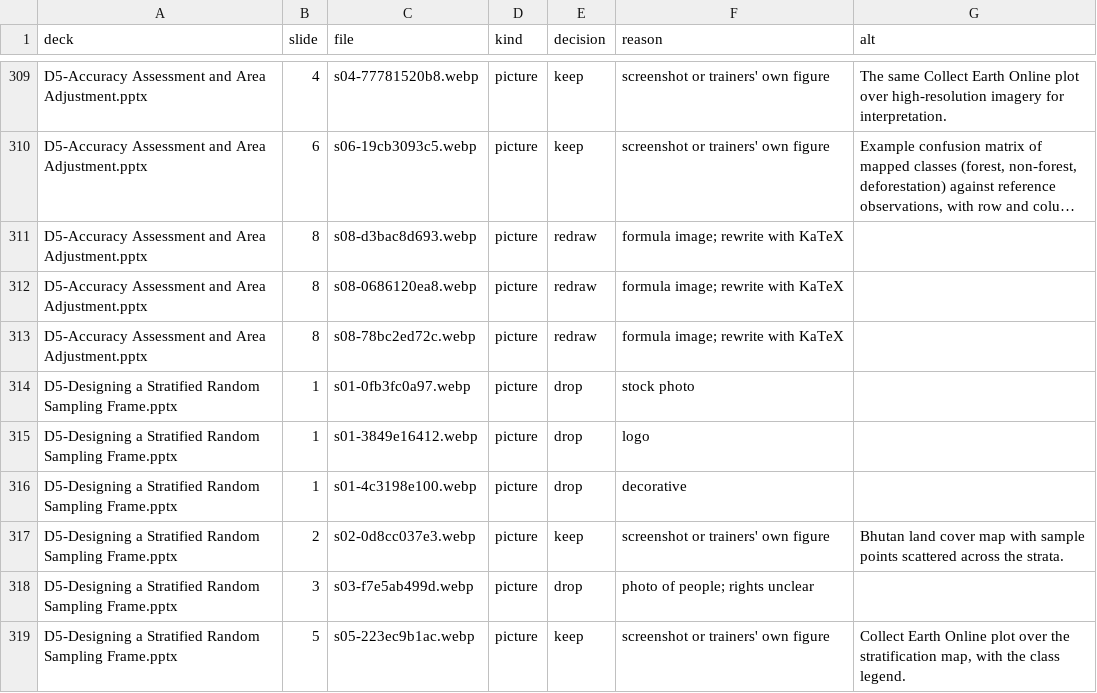
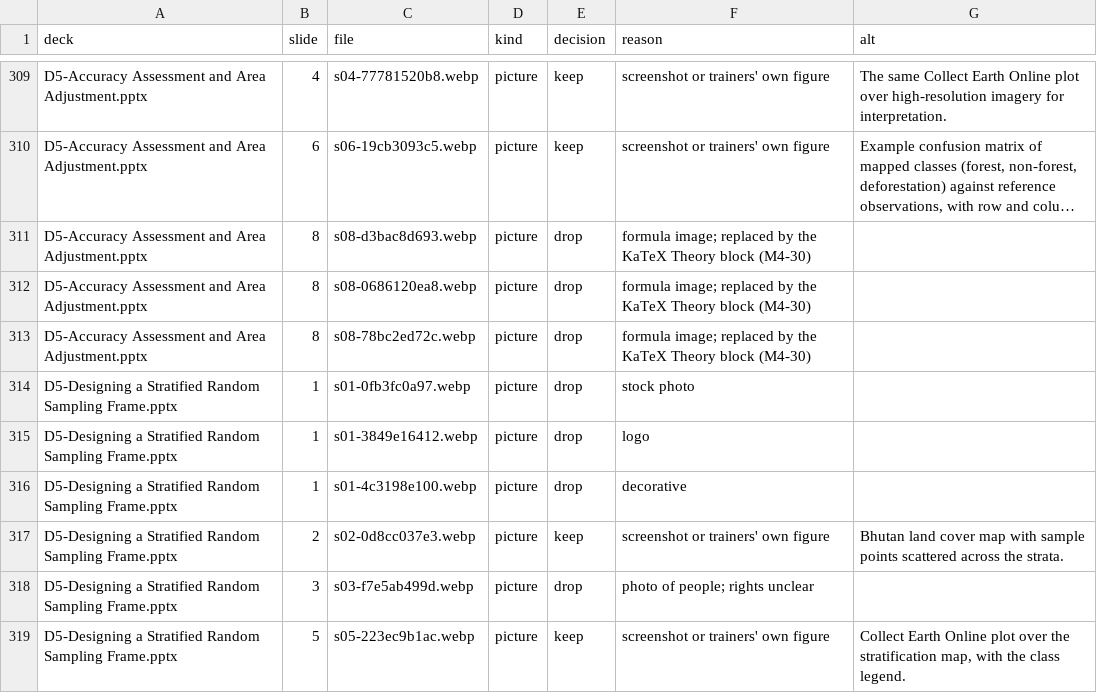
Before and after one commit to wangdiues/bhutan-hfld-training, a CSV file: docs/image-review.csv, drawn as a sheet; only a part is shown, gaps mark what is left out; long unchanged cells end in …; the diff names each change by its address in the sheet, - before the commit and + after, or states it on an @@ line.

```diff
--- a/docs/image-review.csv
+++ b/docs/image-review.csv
-E311:E313 (decision): redraw
+E311:E313 (decision): drop
-F311:F313 (reason): formula image; rewrite with KaTeX
+F311:F313 (reason): formula image; replaced by the KaTeX Theory block (M4-30)
```
Also changed, not shown: 6 other files.
